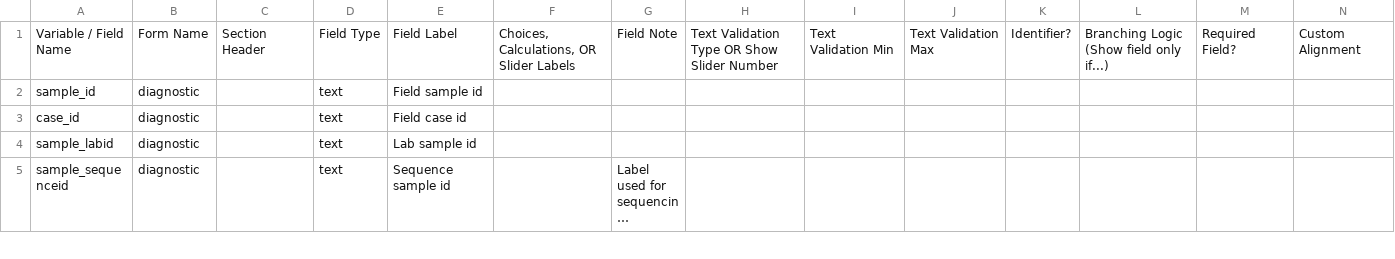
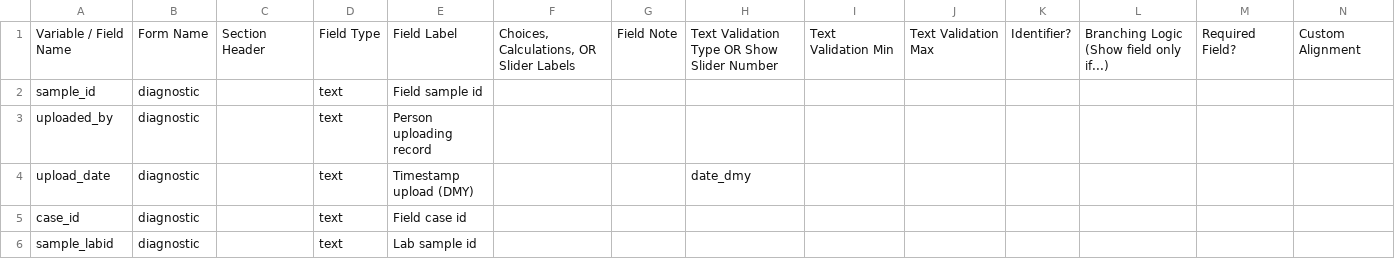
Before and after one commit to RAGE-toolkit/rage-redcap, a CSV file: data_dictionaries/RAGEredcap_DataDictionary.csv, drawn as a sheet; only a part is shown; the shorter side is filled out with more unchanged rows; long unchanged cells end in …; rows hold the shown columns only; the diff names each change by its address in the sheet, - before the commit and + after, or states it on an @@ line.

Commit message:
Update RAGEredcap_DataDictionary.csv

```diff
--- a/data_dictionaries/RAGEredcap_DataDictionary.csv
+++ b/data_dictionaries/RAGEredcap_DataDictionary.csv
+row 3: uploaded_by | diagnostic |  | text | Person uploading record
+row 4: upload_date | diagnostic |  | text | Timestamp upload (DMY) |  |  | date_dmy
```
